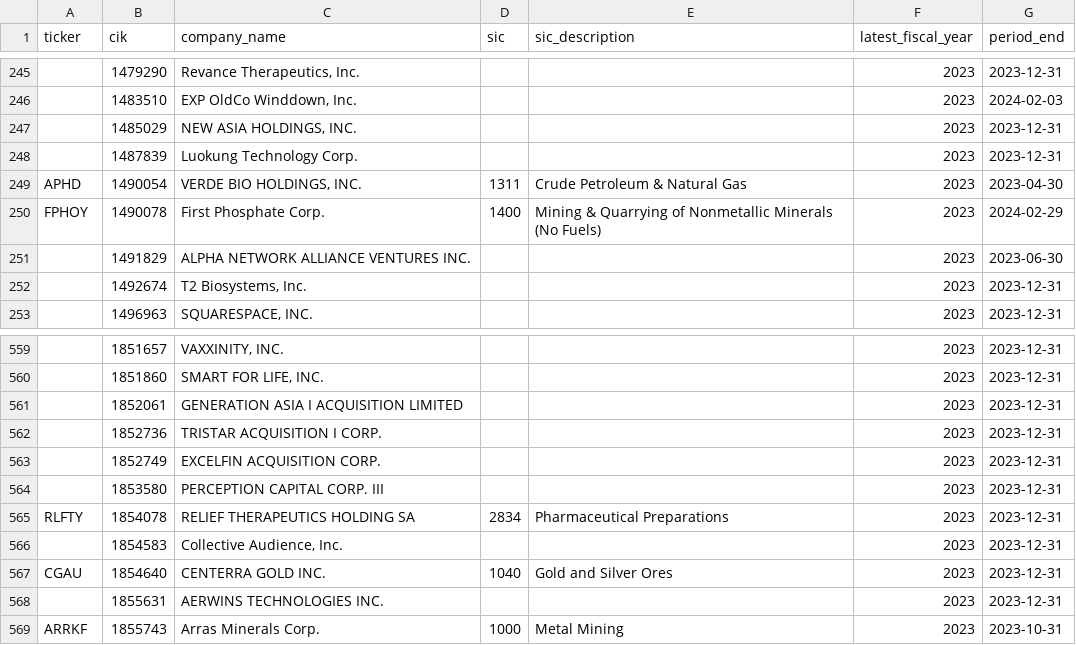
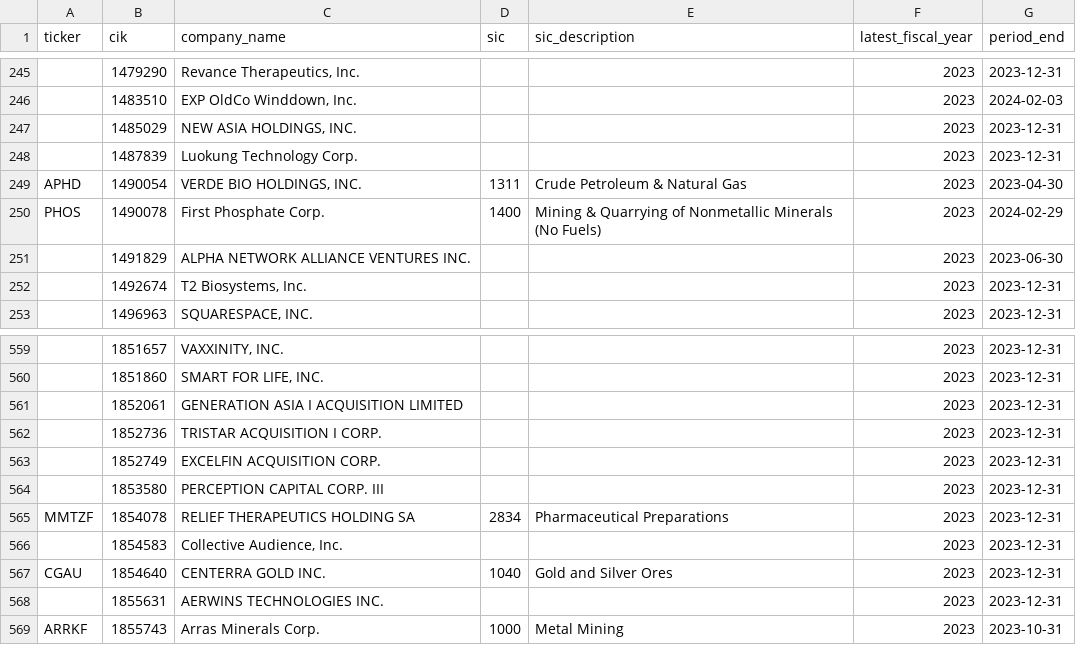
Before and after one commit to imrsrfer/edgar-store, a CSV file: store/inactive_filers.csv, drawn as a sheet; only a part is shown, gaps mark what is left out; the diff covers the shown part only; the diff names each change by its address in the sheet, - before the commit and + after, or states it on an @@ line.

```diff
--- a/store/inactive_filers.csv
+++ b/store/inactive_filers.csv
-A250 (ticker): FPHOY
+A250 (ticker): PHOS
-A565 (ticker): RLFTY
+A565 (ticker): MMTZF
```
Also changed, not shown: 13 edited cells elsewhere in this file, store/data_quality.csv, store/duplicate_filers.csv, 4 other files.
